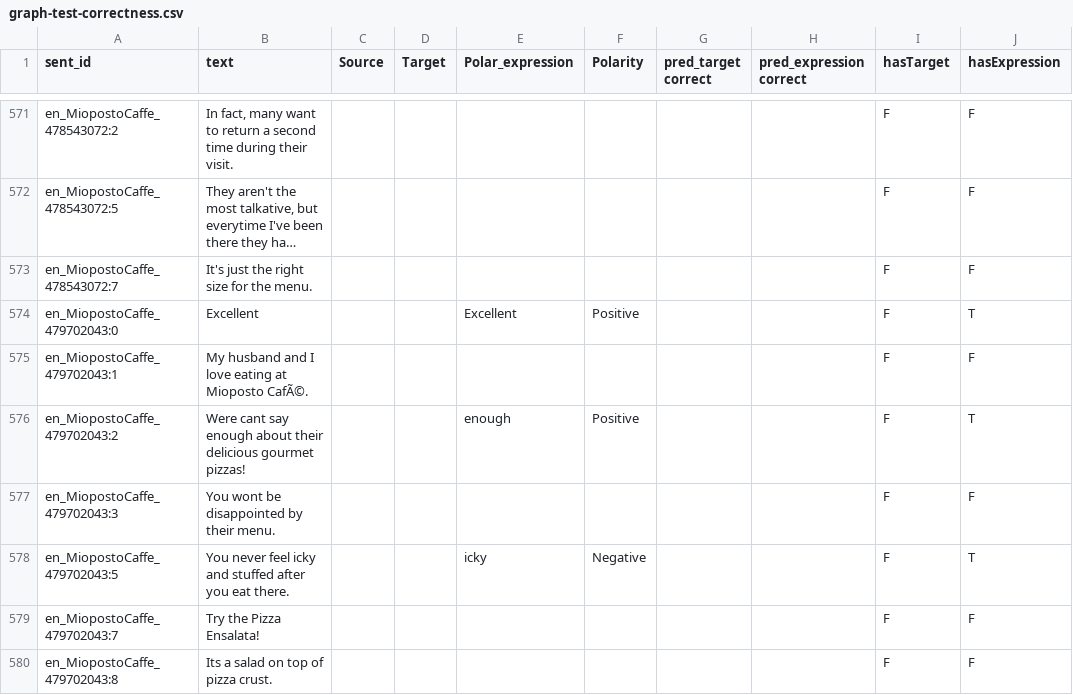
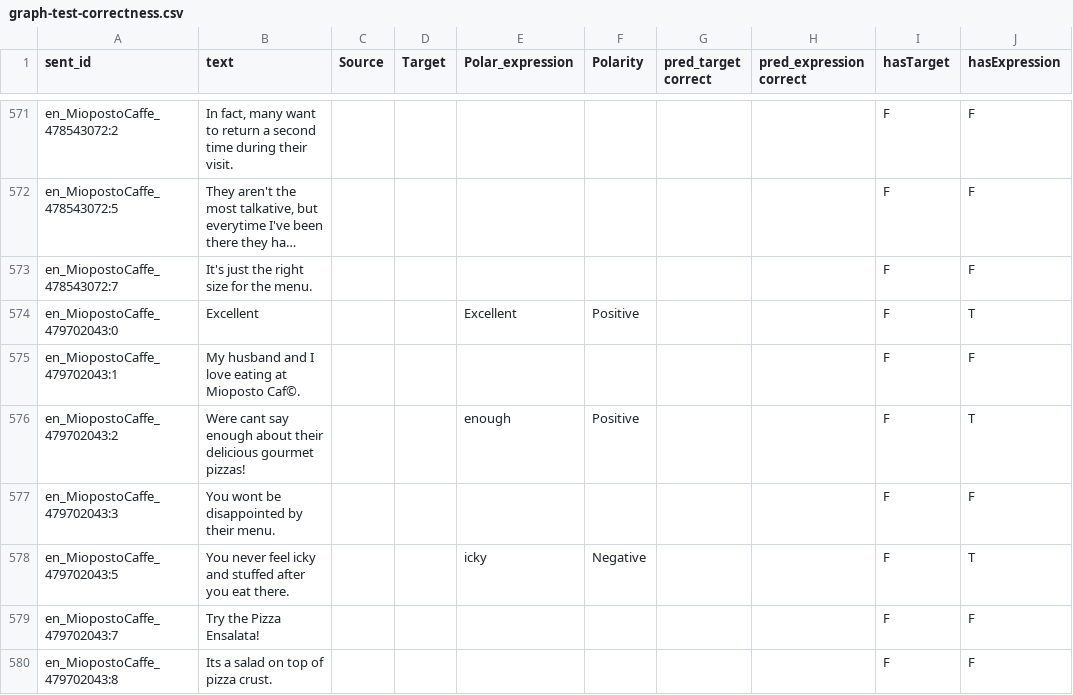
Before and after one commit to Nana2929/ckip_absa_en, a CSV file: semEval16/check_correctness/graph-test-correctness.csv, drawn as a sheet; only a part is shown, gaps mark what is left out; long unchanged cells end in …; the diff names each change by its address in the sheet, - before the commit and + after, or states it on an @@ line.

Commit message:
Update graph-test-correctness.csv

```diff
--- a/semEval16/check_correctness/graph-test-correctness.csv
+++ b/semEval16/check_correctness/graph-test-correctness.csv
-B575 (text): …at Mioposto CafÃ©.
+B575 (text): …at Mioposto Caf©.
```
